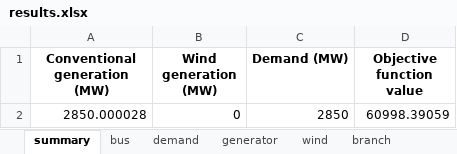
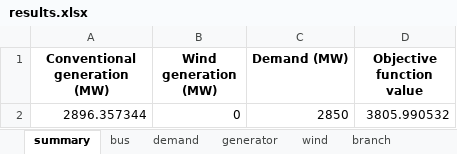
Before and after one commit to bukhsh/oats, an Excel workbook: results/results.xlsx, sheet summary, drawn as a sheet; values as stored, in another font and other column widths than the file's, no borders; the diff names each change by its address in the sheet, - before the commit and + after, or states it on an @@ line.

```diff
--- a/results/results.xlsx (sheet summary)
+++ b/results/results.xlsx (sheet summary)
-A2 (Conventional generation (MW)): 2850.000028
+A2 (Conventional generation (MW)): 2896.357344
-D2 (Objective function value): 60998.39059
+D2 (Objective function value): 3805.990532
```
Also changed, not shown: sheet bus, sheet generator, sheet transformer, sheet branch, sheet demand, sheet wind, testcases/case24_ieee_rts.xlsx, testcases/case9.xlsx, 20 other files.
